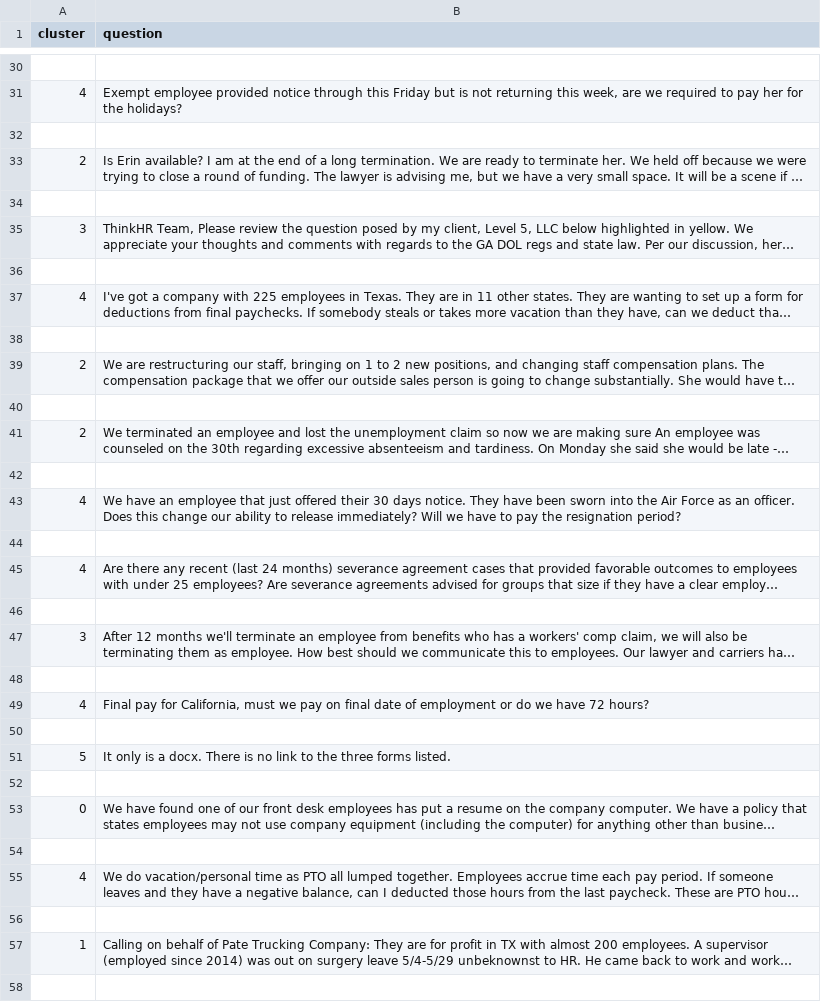
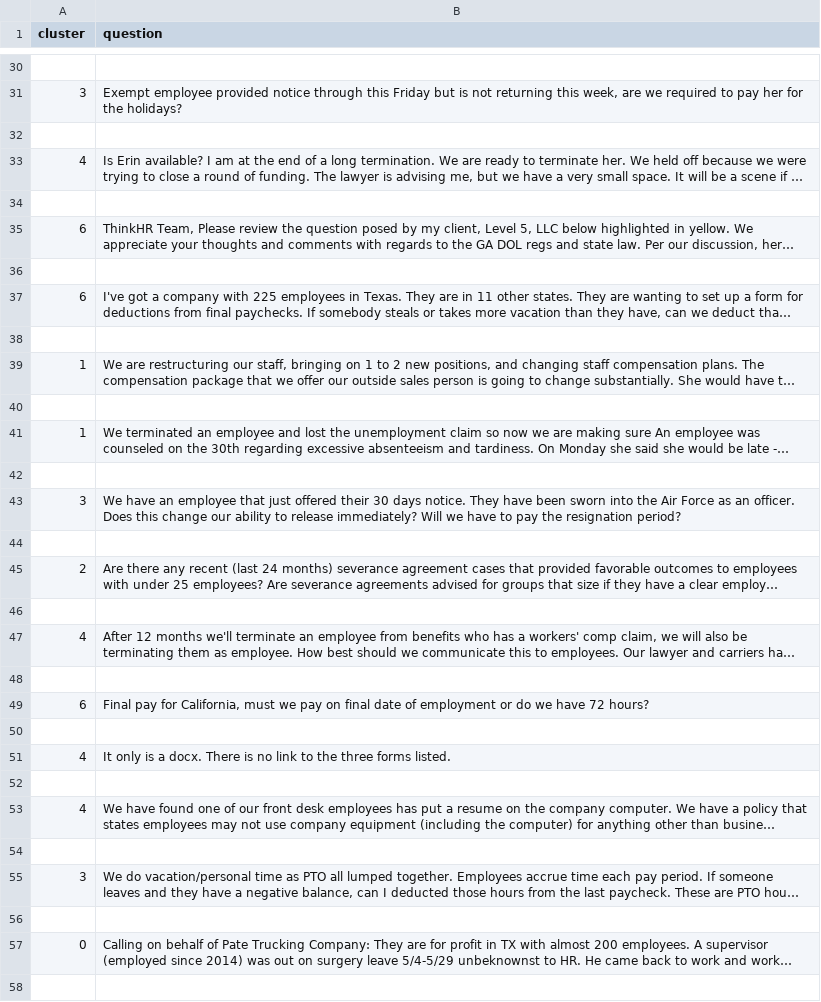
Before and after one commit to krapes/Question_classification, a TSV file: visualization_data/doc_meta_Terminations.tsv, drawn as a sheet; only a part is shown, gaps mark what is left out; long unchanged cells end in …; the diff covers the shown part only; the diff names each change by its address in the sheet, - before the commit and + after, or states it on an @@ line.

Commit message:
Feat: Add generlization to clusters with Counter approach

```diff
--- a/visualization_data/doc_meta_Terminations.tsv
+++ b/visualization_data/doc_meta_Terminations.tsv
-A31 (cluster): 4
+A31 (cluster): 3
-A33 (cluster): 2
+A33 (cluster): 4
-A35 (cluster): 3
+A35 (cluster): 6
-A37 (cluster): 4
+A37 (cluster): 6
-A39 (cluster): 2
+A39 (cluster): 1
-A41 (cluster): 2
+A41 (cluster): 1
-A43 (cluster): 4
+A43 (cluster): 3
-A45 (cluster): 4
+A45 (cluster): 2
-A47 (cluster): 3
+A47 (cluster): 4
-A49 (cluster): 4
+A49 (cluster): 6
-A51 (cluster): 5
+A51 (cluster): 4
-A53 (cluster): 0
+A53 (cluster): 4
-A55 (cluster): 4
+A55 (cluster): 3
-A57 (cluster): 1
+A57 (cluster): 0
```
Also changed, not shown: 74 edited cells elsewhere in this file, 4 other files.
